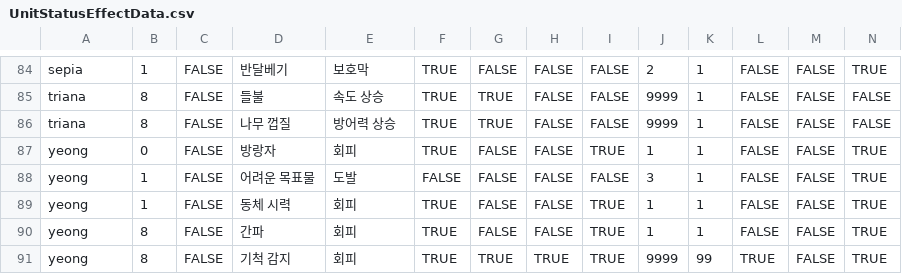
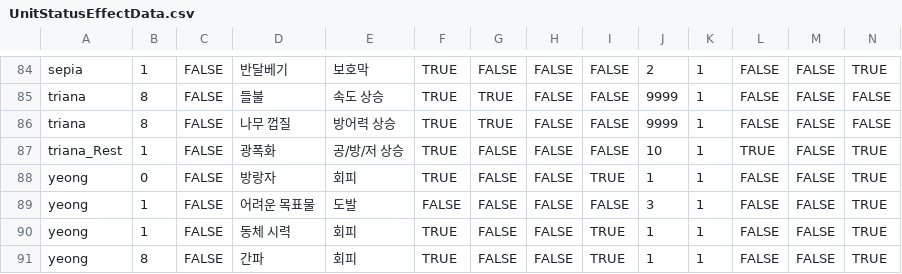
Before and after one commit to GGGC2/Epic_monad, a CSV file: Assets/Resources/Data/UnitStatusEffectData.csv, drawn as a sheet; only a part is shown, gaps mark what is left out; the shorter side is filled out with more unchanged rows; rows hold the shown columns only; the diff names each change by its address in the sheet, - before the commit and + after, or states it on an @@ line.

```diff
--- a/Assets/Resources/Data/UnitStatusEffectData.csv
+++ b/Assets/Resources/Data/UnitStatusEffectData.csv
+row 87: triana_Rest | 1 | FALSE | 광폭화 | 공/방/저 상승 | TRUE | FALSE | FALSE | FALSE | 10 | 1 | TRUE | FALSE | TRUE
```
Also changed, not shown: Assets/Resources/Data/ActiveSkillData.csv.
